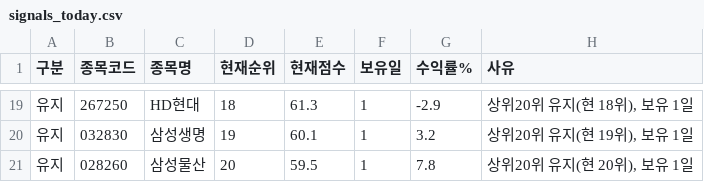
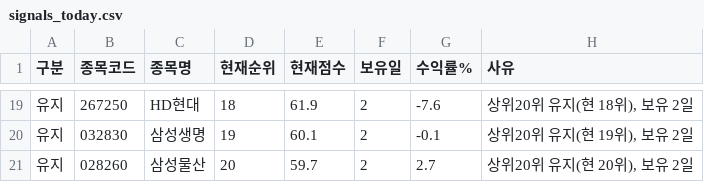
Before and after one commit to sunbmj4119-cmd/rich, a CSV file: data/signals_today.csv, drawn as a sheet; only a part is shown, gaps mark what is left out; the diff covers the shown part only.

```diff
--- a/data/signals_today.csv
+++ b/data/signals_today.csv
@@ -19,3 +19,3 @@
-유지,267250,HD현대,18,61.3,1,-2.9,"상위20위 유지(현 18위), 보유 1일"
-유지,032830,삼성생명,19,60.1,1,3.2,"상위20위 유지(현 19위), 보유 1일"
-유지,028260,삼성물산,20,59.5,1,7.8,"상위20위 유지(현 20위), 보유 1일"
+유지,267250,HD현대,18,61.9,2,-7.6,"상위20위 유지(현 18위), 보유 2일"
+유지,032830,삼성생명,19,60.1,2,-0.1,"상위20위 유지(현 19위), 보유 2일"
+유지,028260,삼성물산,20,59.7,2,2.7,"상위20위 유지(현 20위), 보유 2일"
```
Also changed, not shown: 4 added rows, 4 removed rows and 57 edited cells elsewhere in this file, 1 other file.
